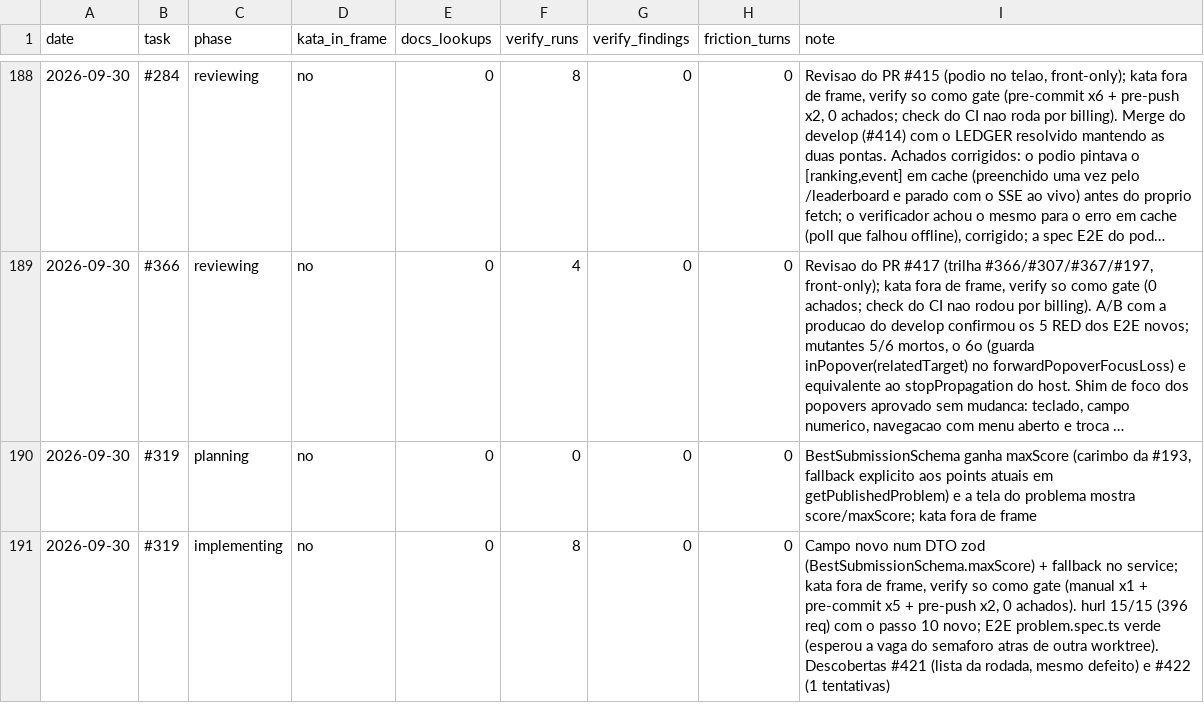
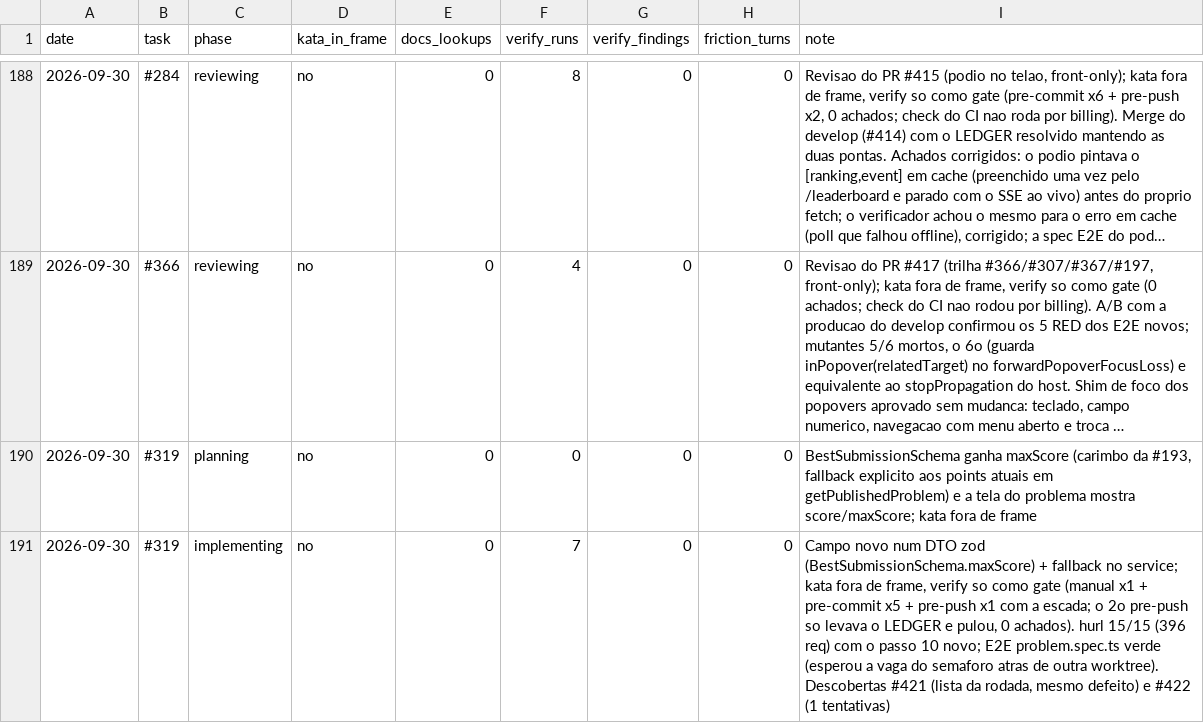
Before and after one commit to guicassol8/kumite, a CSV file: kata-feedback/LEDGER.csv, drawn as a sheet; only a part is shown, gaps mark what is left out; long unchanged cells end in ….

Commit message:
docs: correct the #319 ledger verify count

```diff
--- a/kata-feedback/LEDGER.csv
+++ b/kata-feedback/LEDGER.csv
@@ -190,2 +190,2 @@ date,task,phase,kata_in_frame,docs_lookups,verify_runs,verify_findings,friction_
 2026-09-30,#319,planning,no,0,0,0,0,"BestSubmissionSchema ganha maxScore (carimbo da #193, fallback explicito aos points atuais em getPublishedProblem) e a tela do problema mostra score/maxScore; kata fora de frame"
-2026-09-30,#319,implementing,no,0,8,0,0,"Campo novo num DTO zod (BestSubmissionSchema.maxScore) + fallback no service; kata fora de frame, verify so como gate (manual x1 + pre-commit x5 + pre-push x2, 0 achados). hurl 15/15 (396 req) com o passo 10 novo; E2E problem.spec.ts verde (esperou a vaga do semaforo atras de outra worktree). Descobertas #421 (lista da rodada, mesmo defeito) e #422 (1 tentativas)"
+2026-09-30,#319,implementing,no,0,7,0,0,"Campo novo num DTO zod (BestSubmissionSchema.maxScore) + fallback no service; kata fora de frame, verify so como gate (manual x1 + pre-commit x5 + pre-push x1 com a escada; o 2o pre-push so levava o LEDGER e pulou, 0 achados). hurl 15/15 (396 req) com o passo 10 novo; E2E problem.spec.ts verde (esperou a vaga do semaforo atras de outra worktree). Descobertas #421 (lista da rodada, mesmo defeito) e #422 (1 tentativas)"
```
